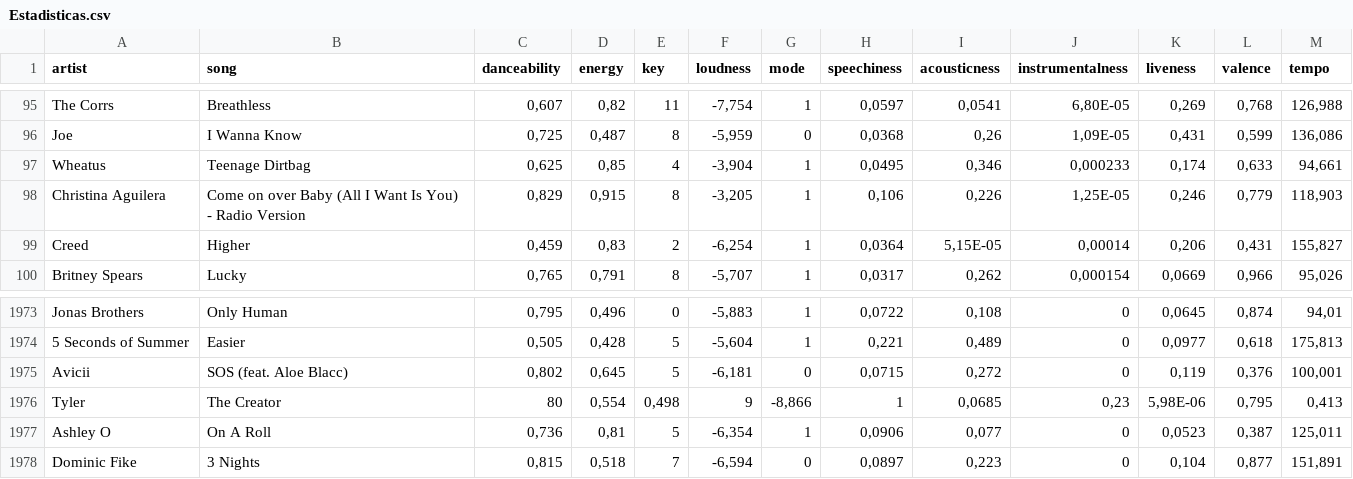
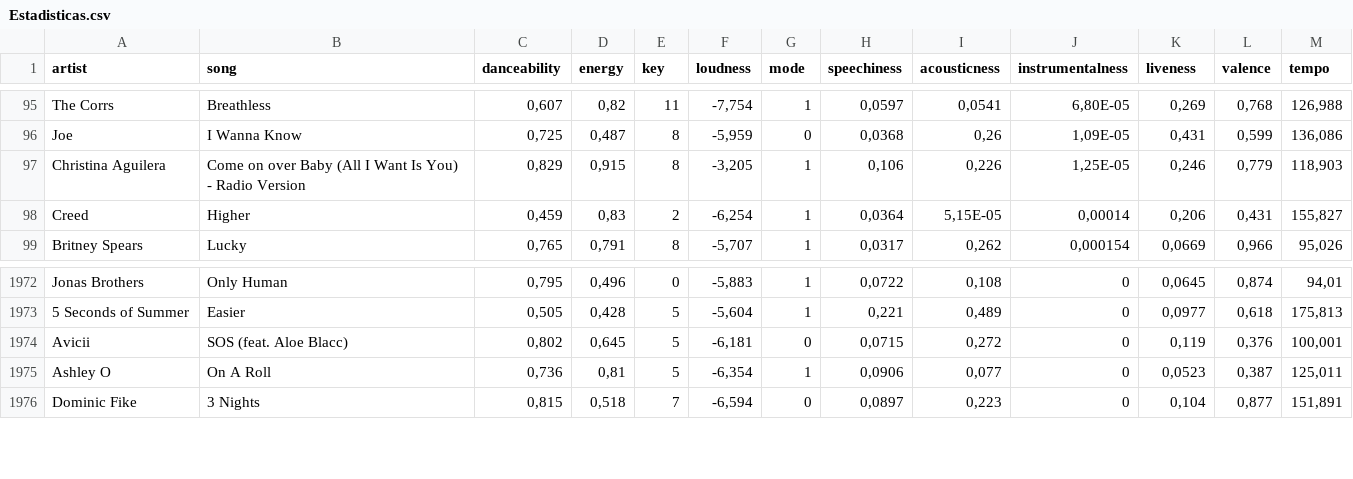
Before and after one commit to federicovalino/Summer_Song_BI, a CSV file: sources/Estadisticas.csv, drawn as a sheet; only a part is shown, gaps mark what is left out; the diff names each change by its address in the sheet, - before the commit and + after, or states it on an @@ line.

Commit message:
data final obtenida

```diff
--- a/sources/Estadisticas.csv
+++ b/sources/Estadisticas.csv
-row 97: Wheatus | Teenage Dirtbag | 0,625 | 0,85 | 4 | -3,904 | 1 | 0,0495 | 0,346 | 0,000233 | 0,174 | 0,633 | 94,661
-row 1976: Tyler | The Creator | 80 | 0,554 | 0,498 | 9 | -8,866 | 1 | 0,0685 | 0,23 | 5,98E-06 | 0,795 | 0,413
```
Also changed, not shown: sources/Año.csv, sources/Duracion.csv, 30 other files.
